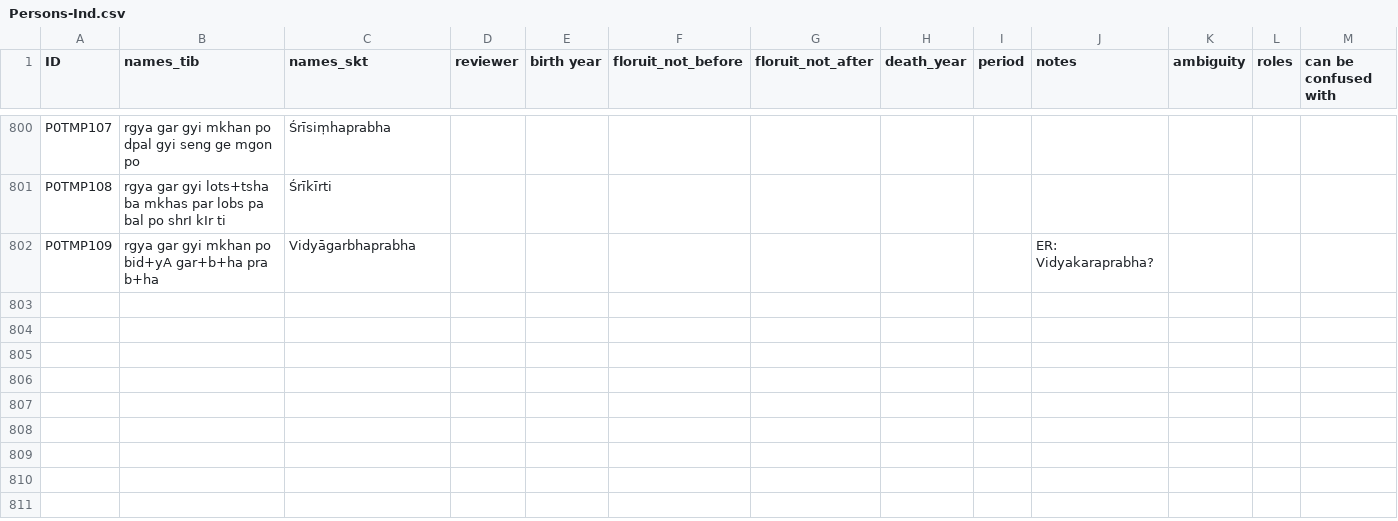
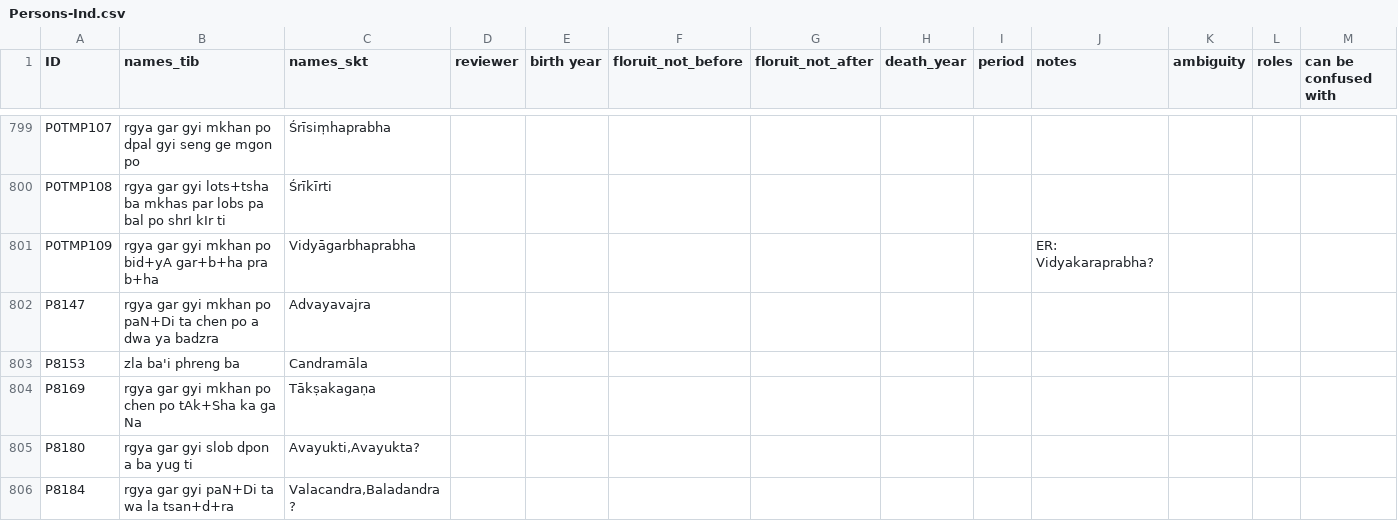
Before and after one commit to eroux/IATTC, a CSV file: csv/Persons-Ind.csv, drawn as a sheet; only a part is shown, gaps mark what is left out; rows hold the shown columns only; the diff covers the shown part only; the diff names each change by its address in the sheet, - before the commit and + after, or states it on an @@ line.

Commit message:
add missing persons from Kangyur

```diff
--- a/csv/Persons-Ind.csv
+++ b/csv/Persons-Ind.csv
+row 802: P8147 | rgya gar gyi mkhan po paN+Di ta chen po a dwa ya badzra | Advayavajra
+row 803: P8153 | zla ba'i phreng ba | Candramāla
+row 804: P8169 | rgya gar gyi mkhan po chen po tAk+Sha ka ga Na | Tākṣakagaṇa
+row 805: P8180 | rgya gar gyi slob dpon a ba yug ti | Avayukti,Avayukta?
+row 806: P8184 | rgya gar gyi paN+Di ta wa la tsan+d+ra | Valacandra,Baladandra ?
```
Also changed, not shown: 5 added rows and 1 removed row elsewhere in this file.
